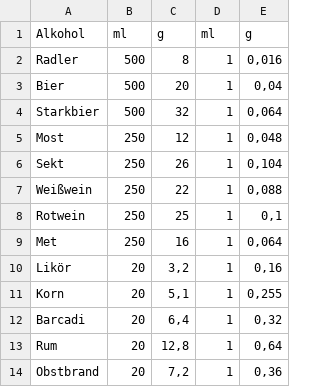
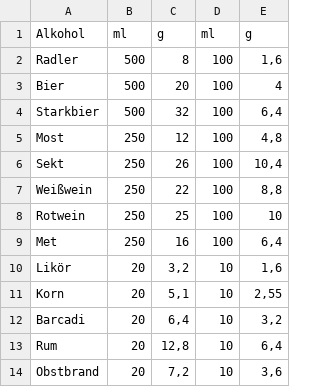
Before and after one commit to Tamdav/don-t-drink-and-drive, a CSV file: alcohol_dataset.csv, drawn as a sheet.

Commit message:
Update alcohol_dataset.csv

```diff
--- a/alcohol_dataset.csv
+++ b/alcohol_dataset.csv
@@ -1,14 +1,14 @@
 Alkohol;ml;g;ml;g
-Radler;500;8;1;0,016
-Bier;500;20;1;0,04
-Starkbier;500;32;1;0,064
-Most;250;12;1;0,048
-Sekt;250;26;1;0,104
-Weißwein;250;22;1;0,088
-Rotwein;250;25;1;0,1
-Met;250;16;1;0,064
-Likör;20;3,2;1;0,16
-Korn;20;5,1;1;0,255
-Barcadi;20;6,4;1;0,32
-Rum;20;12,8;1;0,64
-Obstbrand;20;7,2;1;0,36
+Radler;500;8;100;1,6
+Bier;500;20;100;4
+Starkbier;500;32;100;6,4
+Most;250;12;100;4,8
+Sekt;250;26;100;10,4
+Weißwein;250;22;100;8,8
+Rotwein;250;25;100;10
+Met;250;16;100;6,4
+Likör;20;3,2;10;1,6
+Korn;20;5,1;10;2,55
+Barcadi;20;6,4;10;3,2
+Rum;20;12,8;10;6,4
+Obstbrand;20;7,2;10;3,6
```
